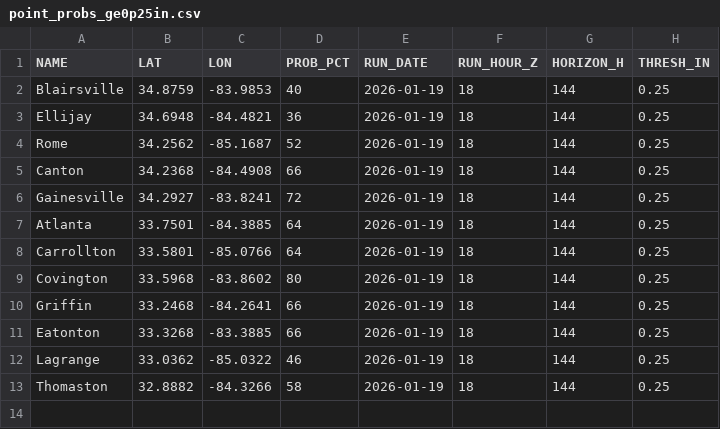
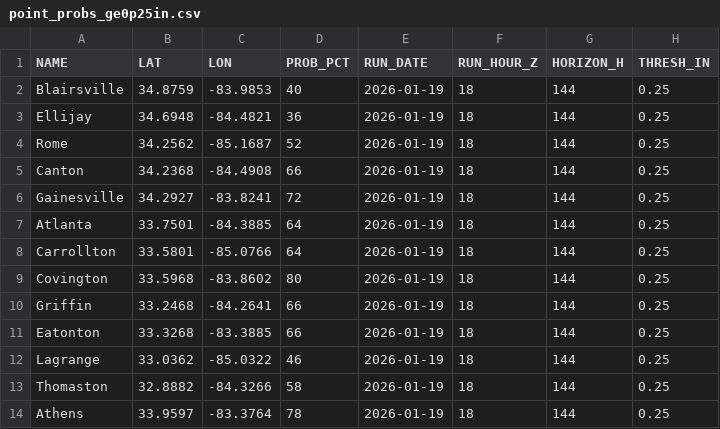
Before and after one commit to gtdish/GIS_Data, a CSV file: ice_prob/point_probs_ge0p25in.csv, drawn as a sheet.

Commit message:
Update ice probs 2026-01-19 18Z (+144h)

```diff
--- a/ice_prob/point_probs_ge0p25in.csv
+++ b/ice_prob/point_probs_ge0p25in.csv
@@ -13 +13,2 @@ Lagrange,33.0362,-85.0322,46,2026-01-19,18,144,0.25
 Thomaston,32.8882,-84.3266,58,2026-01-19,18,144,0.25
+Athens,33.9597,-83.3764,78,2026-01-19,18,144,0.25
```
Also changed, not shown: ice_prob/point_probs_ge0p10in.csv, ice_prob/point_probs_ge0p50in.csv, 7 other files.
